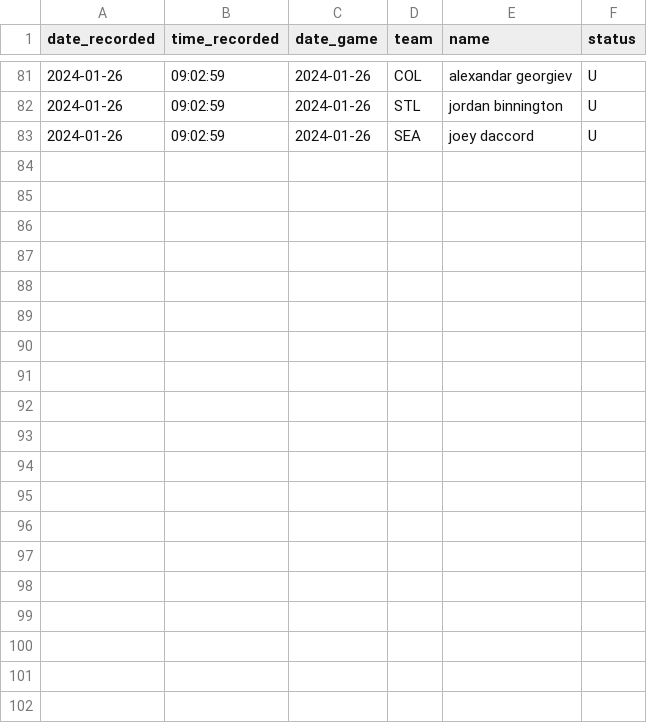
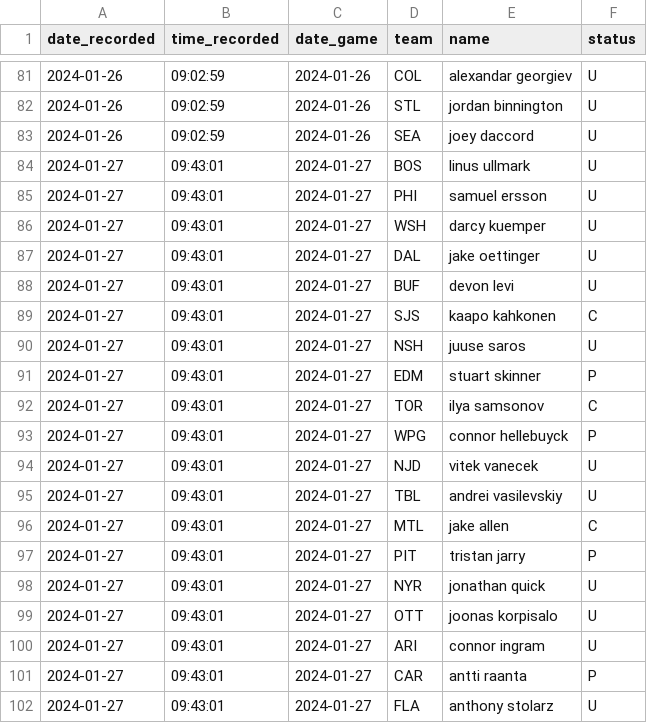
Before and after one commit to michalekb11/NHL-expected-goals, a CSV file: data/daily/DF_projected_goalies.csv, drawn as a sheet; only a part is shown, gaps mark what is left out; the diff covers the shown part only.

```diff
--- a/data/daily/DF_projected_goalies.csv
+++ b/data/daily/DF_projected_goalies.csv
@@ -83 +83,20 @@ date_recorded,time_recorded,date_game,team,name,status
 2024-01-26,09:02:59,2024-01-26,SEA,joey daccord,U
+2024-01-27,09:43:01,2024-01-27,BOS,linus ullmark,U
+2024-01-27,09:43:01,2024-01-27,PHI,samuel ersson,U
+2024-01-27,09:43:01,2024-01-27,WSH,darcy kuemper,U
+2024-01-27,09:43:01,2024-01-27,DAL,jake oettinger,U
+2024-01-27,09:43:01,2024-01-27,BUF,devon levi,U
+2024-01-27,09:43:01,2024-01-27,SJS,kaapo kahkonen,C
+2024-01-27,09:43:01,2024-01-27,NSH,juuse saros,U
+2024-01-27,09:43:01,2024-01-27,EDM,stuart skinner,P
+2024-01-27,09:43:01,2024-01-27,TOR,ilya samsonov,C
+2024-01-27,09:43:01,2024-01-27,WPG,connor hellebuyck,P
+2024-01-27,09:43:01,2024-01-27,NJD,vitek vanecek,U
+2024-01-27,09:43:01,2024-01-27,TBL,andrei vasilevskiy,U
+2024-01-27,09:43:01,2024-01-27,MTL,jake allen,C
+2024-01-27,09:43:01,2024-01-27,PIT,tristan jarry,P
+2024-01-27,09:43:01,2024-01-27,NYR,jonathan quick,U
+2024-01-27,09:43:01,2024-01-27,OTT,joonas korpisalo,U
+2024-01-27,09:43:01,2024-01-27,ARI,connor ingram,U
+2024-01-27,09:43:01,2024-01-27,CAR,antti raanta,P
+2024-01-27,09:43:01,2024-01-27,FLA,anthony stolarz,U
```
Also changed, not shown: 9 added rows elsewhere in this file, data/daily/odds/60min_odds.csv, data/daily/odds/ml_odds.csv, 5 other files.
